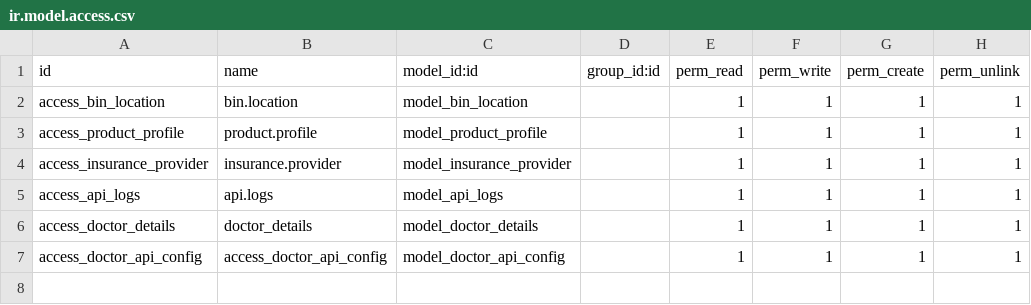
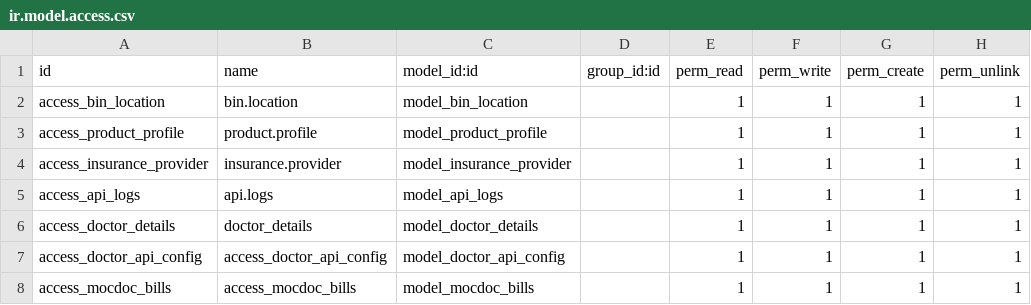
Before and after one commit to LCM-Odoo/LCM, a CSV file: la_clinique_extension/security/ir.model.access.csv, drawn as a sheet.

Commit message:
mocdoc table code has been pushed

```diff
--- a/la_clinique_extension/security/ir.model.access.csv
+++ b/la_clinique_extension/security/ir.model.access.csv
@@ -7 +7,2 @@ access_doctor_details,doctor_details,model_doctor_details,,1,1,1,1
 access_doctor_api_config,access_doctor_api_config,model_doctor_api_config,,1,1,1,1
+access_mocdoc_bills,access_mocdoc_bills,model_mocdoc_bills,,1,1,1,1
```
Also changed, not shown: 5 other files.
